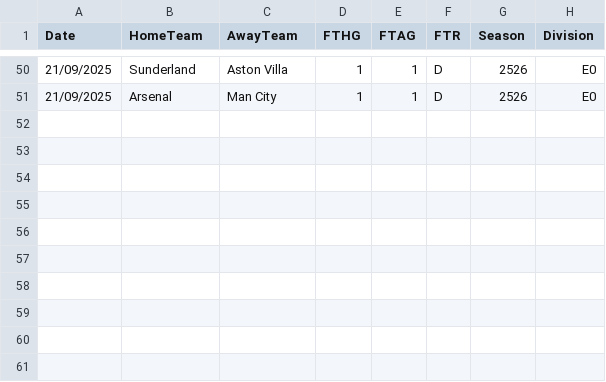
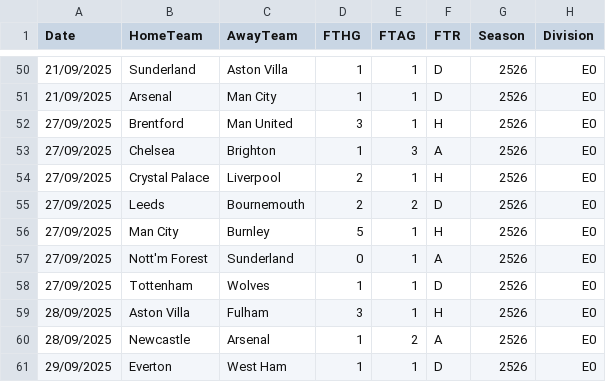
Before and after one commit to hippoguynil/elo, a CSV file: data/E0/E0_2526.csv, drawn as a sheet; only a part is shown, gaps mark what is left out; the diff names each change by its address in the sheet, - before the commit and + after, or states it on an @@ line.

```diff
--- a/data/E0/E0_2526.csv
+++ b/data/E0/E0_2526.csv
+row 52: 27/09/2025 | Brentford | Man United | 3 | 1 | H | 2526 | E0
+row 53: 27/09/2025 | Chelsea | Brighton | 1 | 3 | A | 2526 | E0
+row 54: 27/09/2025 | Crystal Palace | Liverpool | 2 | 1 | H | 2526 | E0
+row 55: 27/09/2025 | Leeds | Bournemouth | 2 | 2 | D | 2526 | E0
+row 56: 27/09/2025 | Man City | Burnley | 5 | 1 | H | 2526 | E0
+row 57: 27/09/2025 | Nott'm Forest | Sunderland | 0 | 1 | A | 2526 | E0
+row 58: 27/09/2025 | Tottenham | Wolves | 1 | 1 | D | 2526 | E0
+row 59: 28/09/2025 | Aston Villa | Fulham | 3 | 1 | H | 2526 | E0
+row 60: 28/09/2025 | Newcastle | Arsenal | 1 | 2 | A | 2526 | E0
+row 61: 29/09/2025 | Everton | West Ham | 1 | 1 | D | 2526 | E0
```
Also changed, not shown: data/E1/E1_2526.csv, data/E2/E2_2526.csv, 6 other files.
